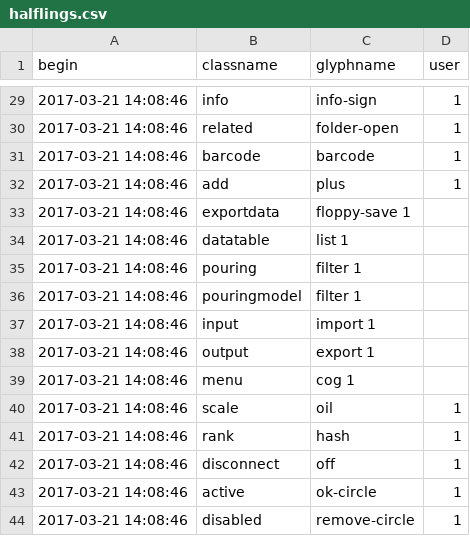
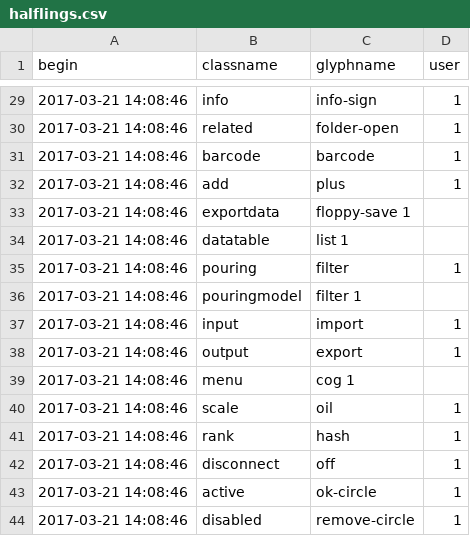
Before and after one commit to AKUINO/ELSA, a CSV file: ELSA/csv/halflings.csv, drawn as a sheet; only a part is shown, gaps mark what is left out.

```diff
--- a/ELSA/csv/halflings.csv
+++ b/ELSA/csv/halflings.csv
@@ -34,6 +34,6 @@ begin	classname	glyphname	user
 2017-03-21 14:08:46	datatable	list 1	
-2017-03-21 14:08:46	pouring	filter 1
+2017-03-21 14:08:46	pouring	filter	1
 2017-03-21 14:08:46	pouringmodel	filter 1
-2017-03-21 14:08:46	input	import 1
-2017-03-21 14:08:46	output	export 1
+2017-03-21 14:08:46	input	import	1
+2017-03-21 14:08:46	output	export	1
 2017-03-21 14:08:46	menu	cog 1
```
Also changed, not shown: 11 other files.
